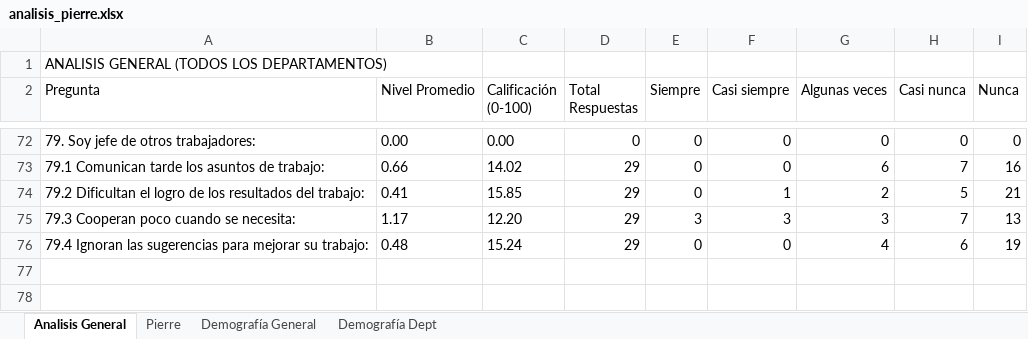
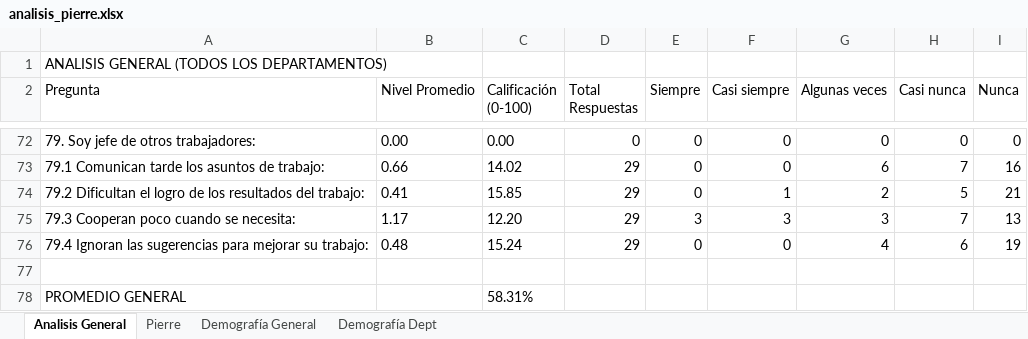
Before and after one commit to ivanmelo47/reporte_encuestas, an Excel workbook: analisis/analisis_pierre.xlsx, sheet Analisis General, drawn as a sheet; only a part is shown, gaps mark what is left out; values as stored, in another font and other column widths than the file's, no borders; the diff names each change by its address in the sheet, - before the commit and + after, or states it on an @@ line.

```diff
--- a/analisis/analisis_pierre.xlsx (sheet Analisis General)
+++ b/analisis/analisis_pierre.xlsx (sheet Analisis General)
+row 77: (empty)
+row 78: PROMEDIO GENERAL |  | 58.31%
```
Also changed, not shown: sheet Pierre, analisis/analisis_palacio.xlsx, analisis/analisis_princess_arena_gnp_seguros.xlsx, 4 other files.
